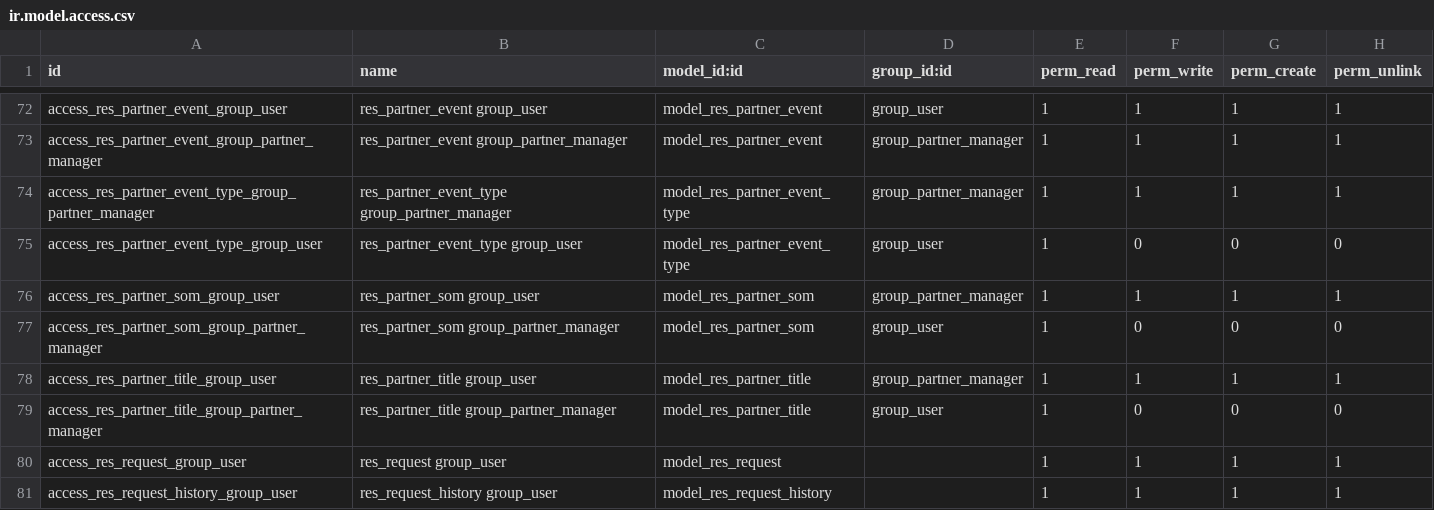
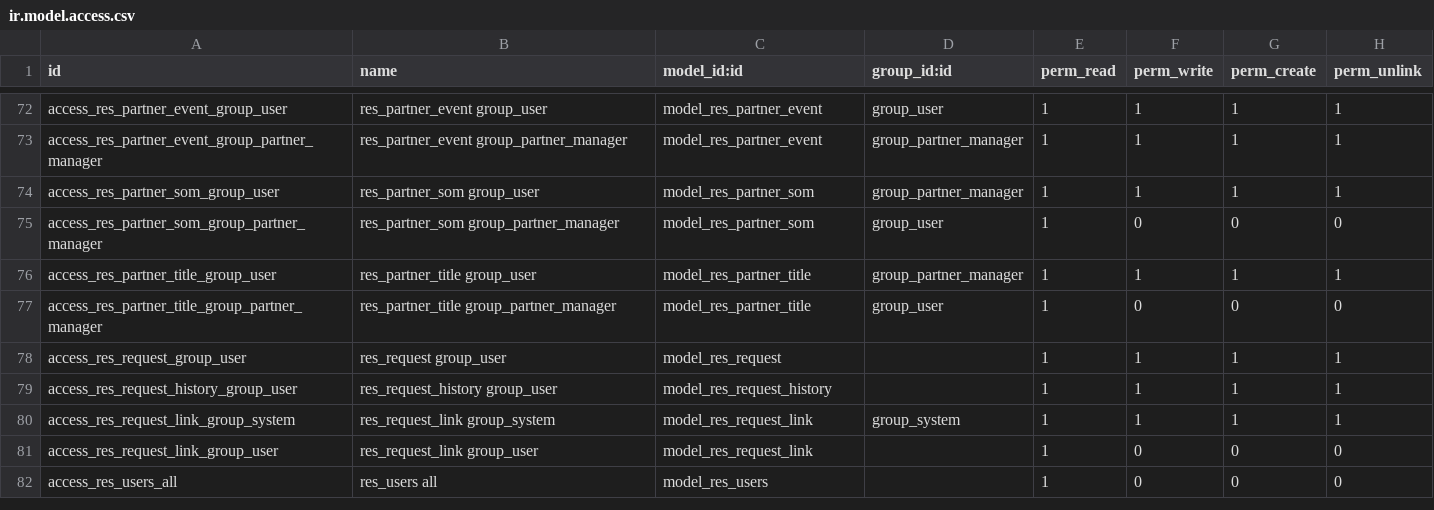
Before and after one commit to xrg/openerp-server, a CSV file: bin/addons/base/security/ir.model.access.csv, drawn as a sheet; only a part is shown, gaps mark what is left out; the shorter side is filled out with more unchanged rows.

Commit message:
[MERGE] merge team2's work of sprint 20-21 ('event on partner cleaning' task)

```diff
--- a/bin/addons/base/security/ir.model.access.csv
+++ b/bin/addons/base/security/ir.model.access.csv
@@ -73,4 +73,2 @@
 "access_res_partner_event_group_partner_manager","res_partner_event group_partner_manager","model_res_partner_event","group_partner_manager",1,1,1,1
-"access_res_partner_event_type_group_partner_manager","res_partner_event_type group_partner_manager","model_res_partner_event_type","group_partner_manager",1,1,1,1
-"access_res_partner_event_type_group_user","res_partner_event_type group_user","model_res_partner_event_type","group_user",1,0,0,0
 "access_res_partner_som_group_user","res_partner_som group_user","model_res_partner_som","group_partner_manager",1,1,1,1
```
Also changed, not shown: 3 other files.
